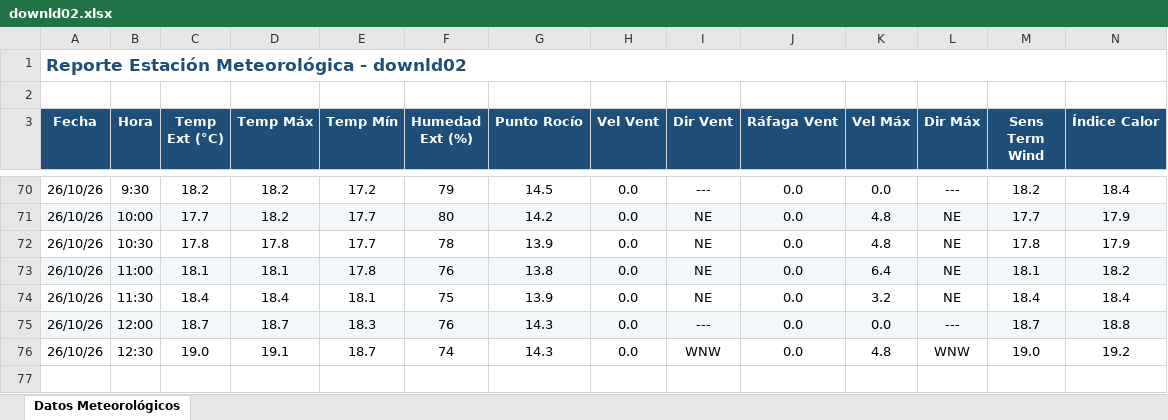
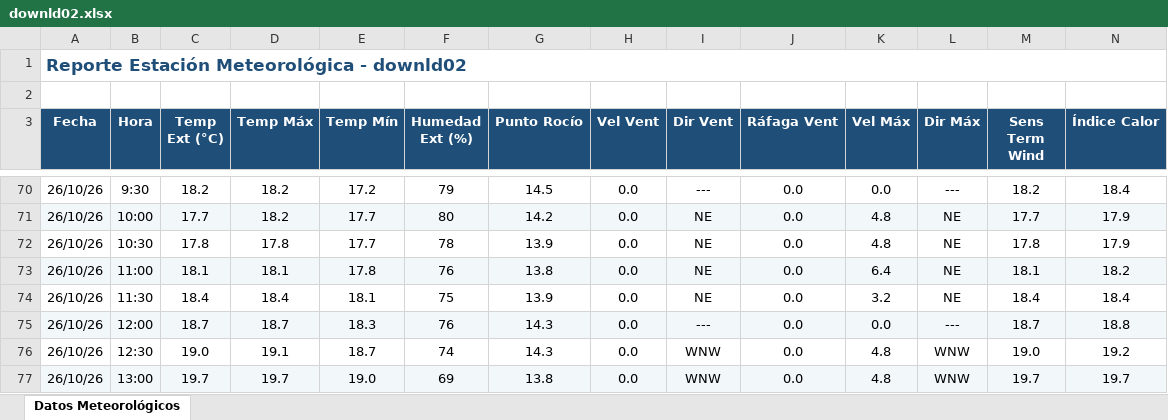
Before and after one commit to intasalta/ema_yuto, an Excel workbook: downld02.xlsx, sheet Datos Meteorológicos, drawn as a sheet; only a part is shown, gaps mark what is left out; values as stored, in another font and other column widths than the file's, no borders; rows hold the shown columns only; the diff names each change by its address in the sheet, - before the commit and + after, or states it on an @@ line.

```diff
--- a/downld02.xlsx (sheet Datos Meteorológicos)
+++ b/downld02.xlsx (sheet Datos Meteorológicos)
+row 77: 26/10/26 | 13:00 | 19.7 | 19.7 | 19.0 | 69 | 13.8 | 0.0 | WNW | 0.0 | 4.8 | WNW | 19.7 | 19.7
```
Also changed, not shown: downld08.xlsx, 2 other files.
